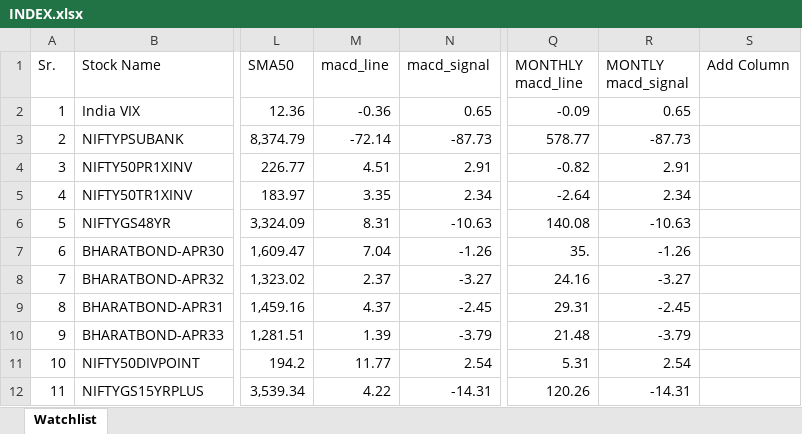
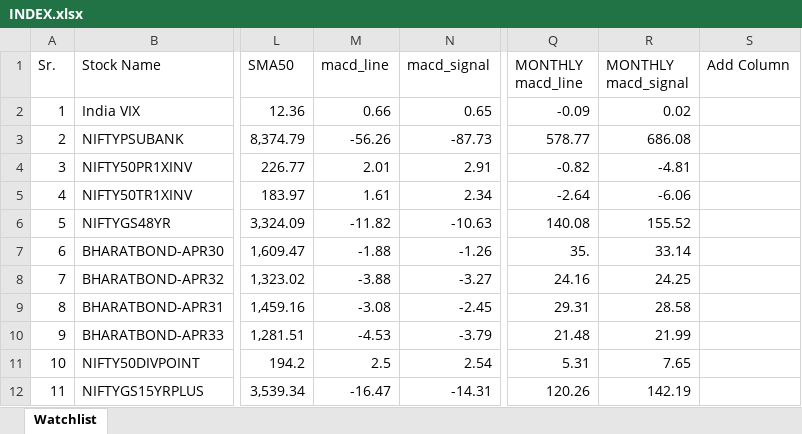
Before and after one commit to mohilsanghavi/mcxfile, an Excel workbook: INDEX.xlsx, sheet Watchlist, drawn as a sheet; only a part is shown, gaps mark what is left out; values as stored, in another font and other column widths than the file's, no borders; the diff covers the shown part only; the diff names each change by its address in the sheet, - before the commit and + after, or states it on an @@ line.

Commit message:
Add INDEX.xlsx

```diff
--- a/INDEX.xlsx (sheet Watchlist)
+++ b/INDEX.xlsx (sheet Watchlist)
-R1: MONTLY macd_signal
+R1: MONTHLY macd_signal
-M2 (macd_line): -0.36
+M2 (macd_line): 0.66
-R2 (MONTHLY macd_signal): 0.65
+R2 (MONTHLY macd_signal): 0.02
-M3 (macd_line): -72.14
+M3 (macd_line): -56.26
-R3 (MONTHLY macd_signal): -87.73
+R3 (MONTHLY macd_signal): 686.08
-M4 (macd_line): 4.51
+M4 (macd_line): 2.01
-R4 (MONTHLY macd_signal): 2.91
+R4 (MONTHLY macd_signal): -4.81
-M5 (macd_line): 3.35
+M5 (macd_line): 1.61
-R5 (MONTHLY macd_signal): 2.34
+R5 (MONTHLY macd_signal): -6.06
-M6 (macd_line): 8.31
+M6 (macd_line): -11.82
-R6 (MONTHLY macd_signal): -10.63
+R6 (MONTHLY macd_signal): 155.52
-M7 (macd_line): 7.04
+M7 (macd_line): -1.88
-R7 (MONTHLY macd_signal): -1.26
+R7 (MONTHLY macd_signal): 33.14
-M8 (macd_line): 2.37
+M8 (macd_line): -3.88
-R8 (MONTHLY macd_signal): -3.27
+R8 (MONTHLY macd_signal): 24.25
-M9 (macd_line): 4.37
+M9 (macd_line): -3.08
-R9 (MONTHLY macd_signal): -2.45
+R9 (MONTHLY macd_signal): 28.58
-M10 (macd_line): 1.39
+M10 (macd_line): -4.53
-R10 (MONTHLY macd_signal): -3.79
+R10 (MONTHLY macd_signal): 21.99
-M11 (macd_line): 11.77
+M11 (macd_line): 2.5
-R11 (MONTHLY macd_signal): 2.54
+R11 (MONTHLY macd_signal): 7.65
-M12 (macd_line): 4.22
+M12 (macd_line): -16.47
-R12 (MONTHLY macd_signal): -14.31
+R12 (MONTHLY macd_signal): 142.19
```
Also changed, not shown: 202 edited cells elsewhere in this sheet.
